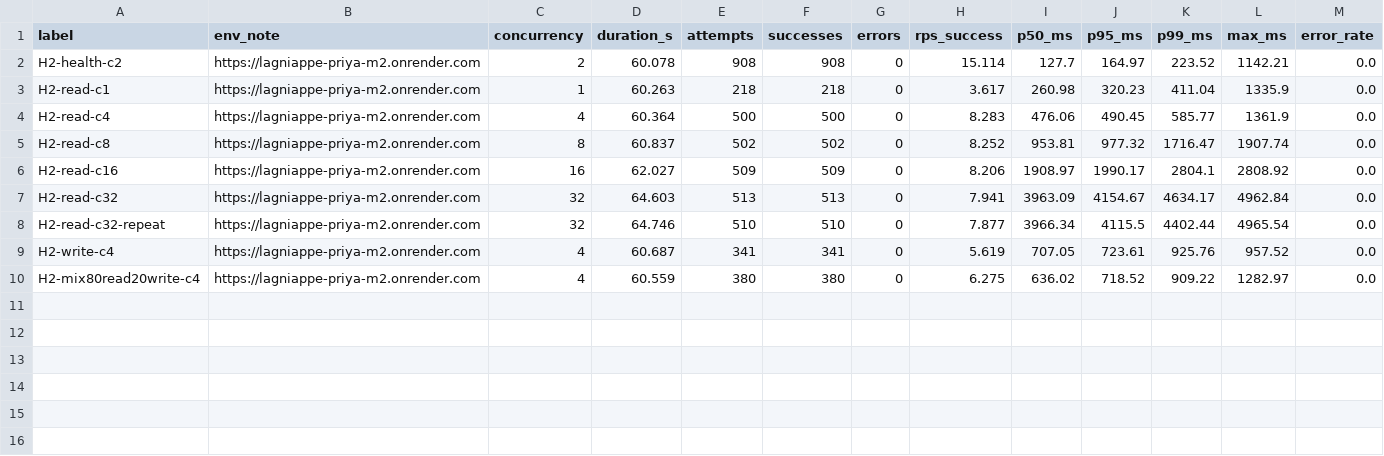
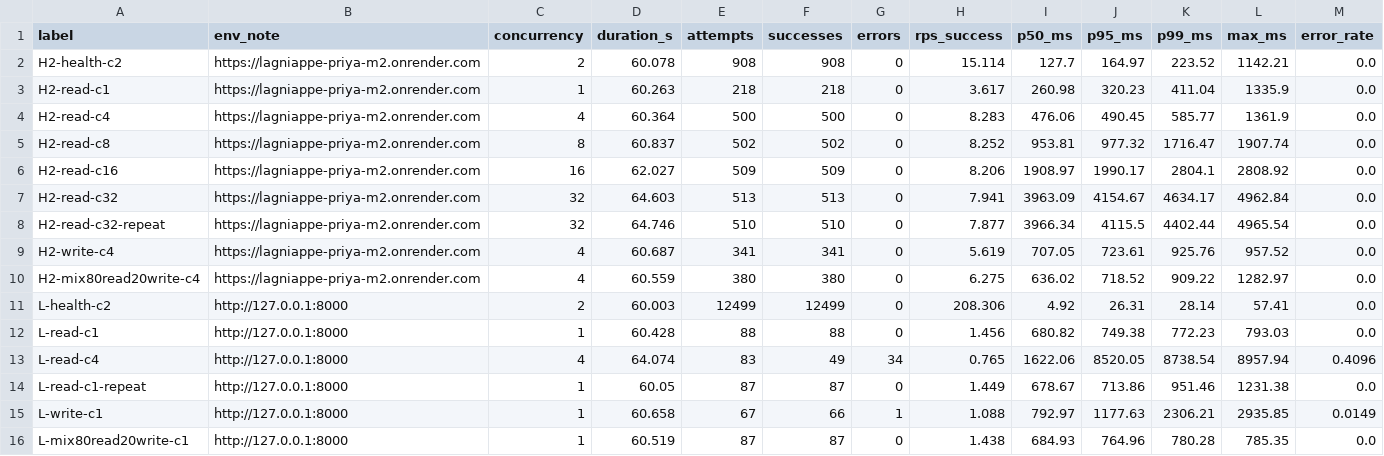
Before and after one commit to Tyler-Van-Beek/CSCE-553-Team, a CSV file: m2/results/summary.csv, drawn as a sheet.

```diff
--- a/m2/results/summary.csv
+++ b/m2/results/summary.csv
@@ -10 +10,7 @@ H2-write-c4,https://lagniappe-priya-m2.onrender.com,4,60.687,341,341,0,5.619,707
 H2-mix80read20write-c4,https://lagniappe-priya-m2.onrender.com,4,60.559,380,380,0,6.275,636.02,718.52,909.22,1282.97,0.0
+L-health-c2,http://127.0.0.1:8000,2,60.003,12499,12499,0,208.306,4.92,26.31,28.14,57.41,0.0
+L-read-c1,http://127.0.0.1:8000,1,60.428,88,88,0,1.456,680.82,749.38,772.23,793.03,0.0
+L-read-c4,http://127.0.0.1:8000,4,64.074,83,49,34,0.765,1622.06,8520.05,8738.54,8957.94,0.4096
+L-read-c1-repeat,http://127.0.0.1:8000,1,60.05,87,87,0,1.449,678.67,713.86,951.46,1231.38,0.0
+L-write-c1,http://127.0.0.1:8000,1,60.658,67,66,1,1.088,792.97,1177.63,2306.21,2935.85,0.0149
+L-mix80read20write-c1,http://127.0.0.1:8000,1,60.519,87,87,0,1.438,684.93,764.96,780.28,785.35,0.0
```
Also changed, not shown: 15 other files.
